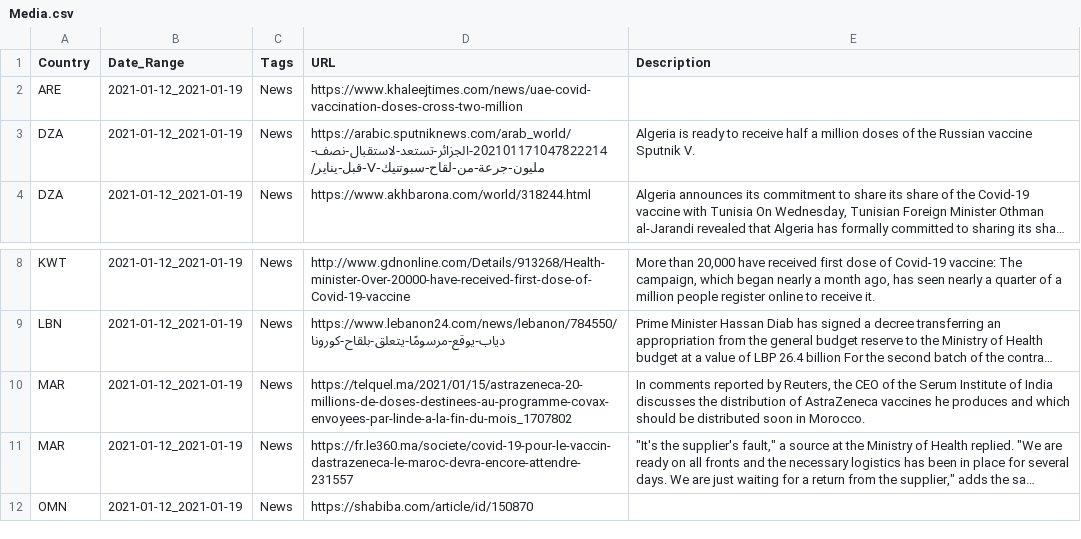
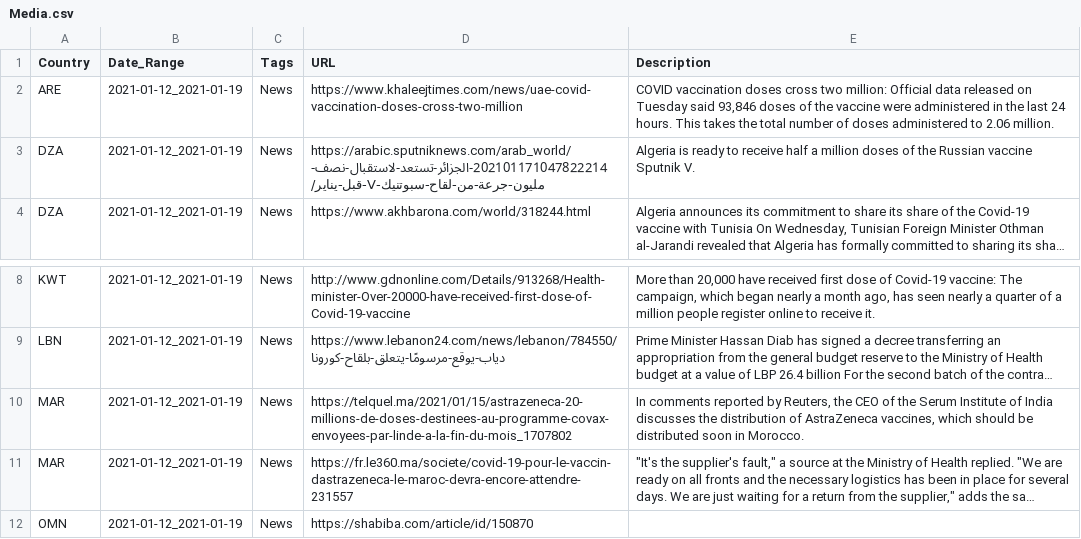
Before and after one commit to inception-labs/covid-vaccine-mena, a CSV file: Media/Media.csv, drawn as a sheet; only a part is shown, gaps mark what is left out; long unchanged cells end in …; the diff names each change by its address in the sheet, - before the commit and + after, or states it on an @@ line.

Commit message:
Update Media.csv

```diff
--- a/Media/Media.csv
+++ b/Media/Media.csv
-E2 (Description): (empty)
+E2 (Description): COVID vaccination doses cross two million: Official data released on Tuesday said 93,846 doses of the vaccine were administered in the last 24 hours. This takes the total number of doses administered to 2.06 million.
-E10 (Description): …of AstraZeneca vaccines he produces and which should…
+E10 (Description): …of AstraZeneca vaccines, which should…
```
